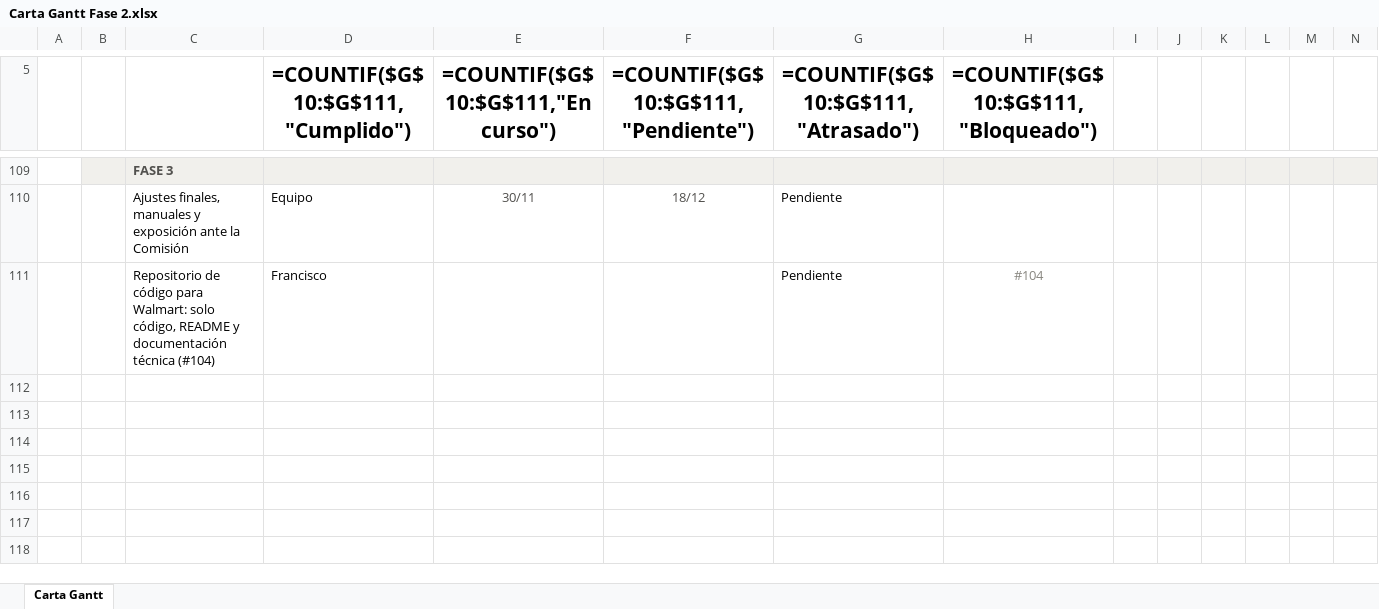
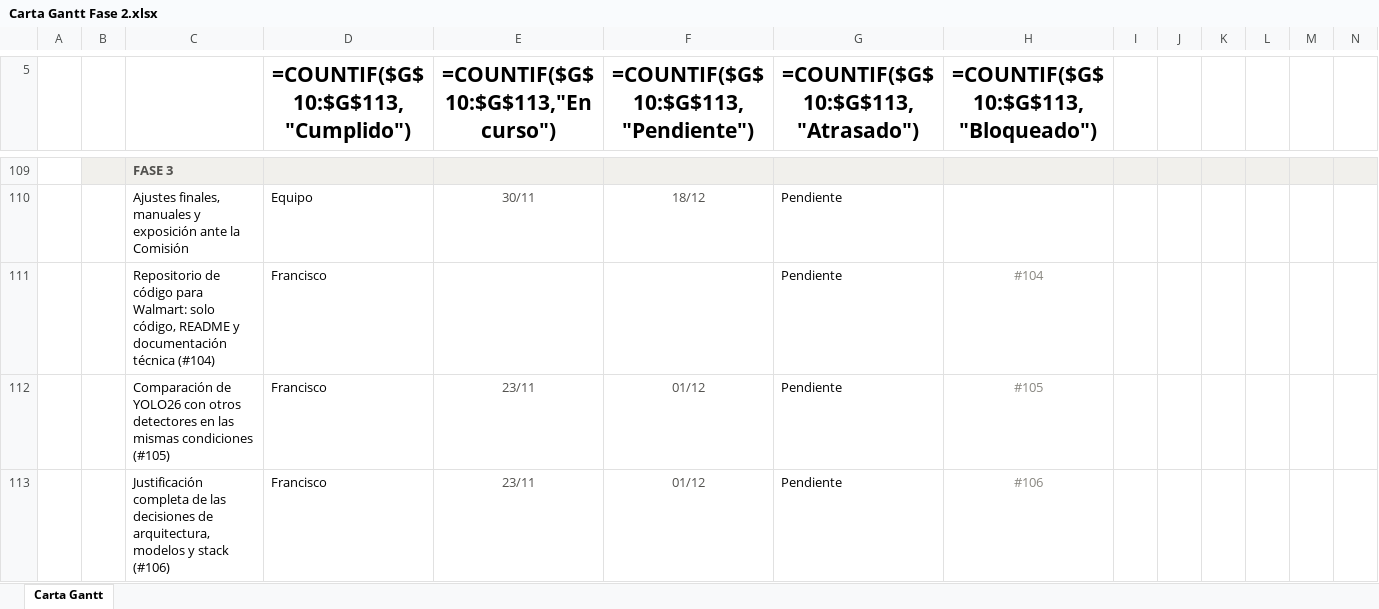
Before and after one commit to marcianabun/capstone, an Excel workbook: Fase 2/Evidencias Proyecto/Evidencias de documentación/Gestion/Carta Gantt Fase 2.xlsx, sheet Carta Gantt, drawn as a sheet; only a part is shown, gaps mark what is left out; values as stored, in another font and other column widths than the file's, no borders; formulas without a stored value are shown as written; conditional formats not drawn; rows hold the shown columns only; the diff names each change by its address in the sheet, - before the commit and + after, or states it on an @@ line.

Commit message:
docs: agrega al backlog los ítems #105 (comparación de modelos) y #106 (justificación de decisiones)
Antes de la presentación ante la comisión (2026-12-02) cada decisión de arquitectura, modelo y stack debe estar justificada con evidencia. #105 compara YOLO26 con otros detectores en las mismas condiciones; #106 reúne todas las justificaciones en un documento. Se agregan también sus filas a la Carta Gantt.

```diff
--- a/Fase 2/Evidencias Proyecto/Evidencias de documentación/Gestion/Carta Gantt Fase 2.xlsx (sheet Carta Gantt)
+++ b/Fase 2/Evidencias Proyecto/Evidencias de documentación/Gestion/Carta Gantt Fase 2.xlsx (sheet Carta Gantt)
-D5: =COUNTIF($G$10:$G$111,"Cumplido")
+D5: =COUNTIF($G$10:$G$113,"Cumplido")
-E5: =COUNTIF($G$10:$G$111,"En curso")
+E5: =COUNTIF($G$10:$G$113,"En curso")
-F5: =COUNTIF($G$10:$G$111,"Pendiente")
+F5: =COUNTIF($G$10:$G$113,"Pendiente")
-G5: =COUNTIF($G$10:$G$111,"Atrasado")
+G5: =COUNTIF($G$10:$G$113,"Atrasado")
-H5: =COUNTIF($G$10:$G$111,"Bloqueado")
+H5: =COUNTIF($G$10:$G$113,"Bloqueado")
+row 112:  |  | Comparación de YOLO26 con otros detectores en las mismas condiciones (#105) | Francisco | 23/11 | 01/12 | Pendiente | #105
+row 113:  |  | Justificación completa de las decisiones de arquitectura, modelos y stack (#106) | Francisco | 23/11 | 01/12 | Pendiente | #106
```
Also changed, not shown: 1 other file.
